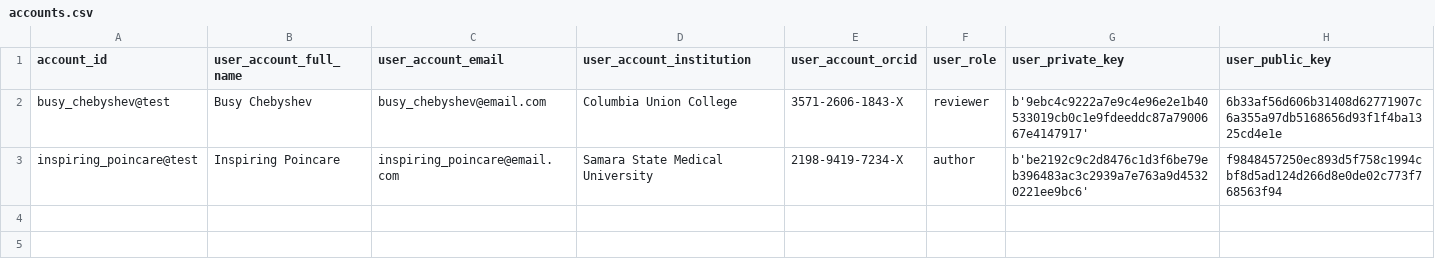
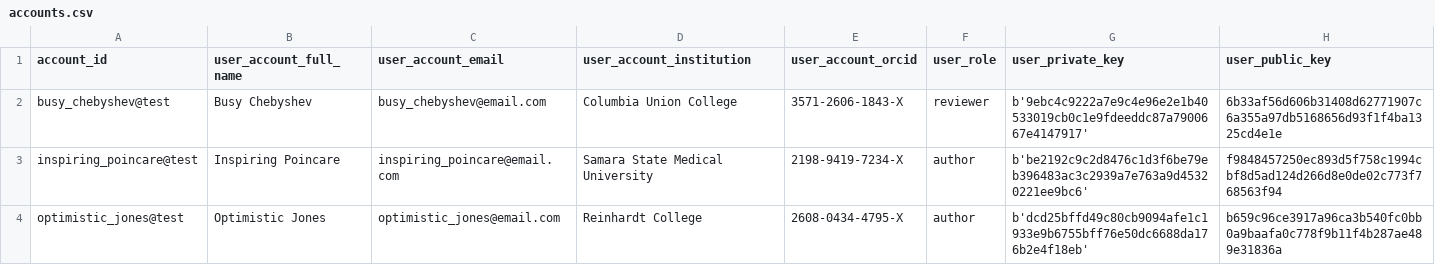
Before and after one commit to OliveiraEdu/d-OSP, a CSV file: datasets/accounts.csv, drawn as a sheet; the diff names each change by its address in the sheet, - before the commit and + after, or states it on an @@ line.

```diff
--- a/datasets/accounts.csv
+++ b/datasets/accounts.csv
+row 4: optimistic_jones@test | Optimistic Jones | optimistic_jones@email.com | Reinhardt College | 2608-0434-4795-X | author | b'dcd25bffd49c80cb9094afe1c1933e9b6755bff76e50dc6688da176b2e4f18eb' | b659c96ce3917a96ca3b540fc0bb0a9baafa0c778f9b11f4b287ae489e31836a
```
Also changed, not shown: datasets/projects.csv, 5 other files.
